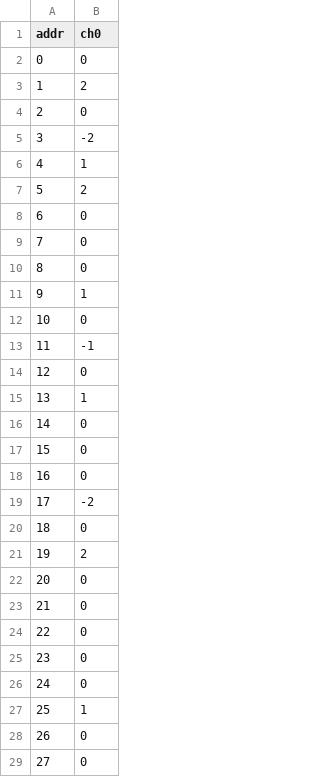
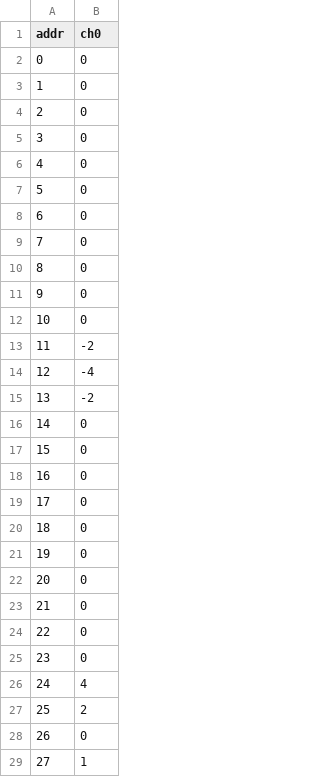
Before and after one commit to apedersen00/fenrir, a CSV file: snntorch/convolution/sv_conv/python/mem_dumps/memory_dump_event_8.csv, drawn as a sheet; only a part is shown; the diff covers the shown part only.

```diff
--- a/snntorch/convolution/sv_conv/python/mem_dumps/memory_dump_event_8.csv
+++ b/snntorch/convolution/sv_conv/python/mem_dumps/memory_dump_event_8.csv
@@ -2,7 +2,7 @@ addr,ch0
 0,0
-1,2
+1,0
 2,0
-3,-2
-4,1
-5,2
+3,0
+4,0
+5,0
 6,0
@@ -10,7 +10,7 @@ addr,ch0
 8,0
-9,1
+9,0
 10,0
-11,-1
-12,0
-13,1
+11,-2
+12,-4
+13,-2
 14,0
@@ -18,5 +18,5 @@ addr,ch0
 16,0
-17,-2
+17,0
 18,0
-19,2
+19,0
 20,0
@@ -25,5 +25,5 @@ addr,ch0
 23,0
-24,0
-25,1
+24,4
+25,2
 26,0
-27,0
+27,1
```
Also changed, not shown: 19 edited cells elsewhere in this file, snntorch/convolution/sv_conv/python/mem_dumps/memory_dump_event_1.csv, snntorch/convolution/sv_conv/python/mem_dumps/memory_dump_event_2.csv, 15 other files.
